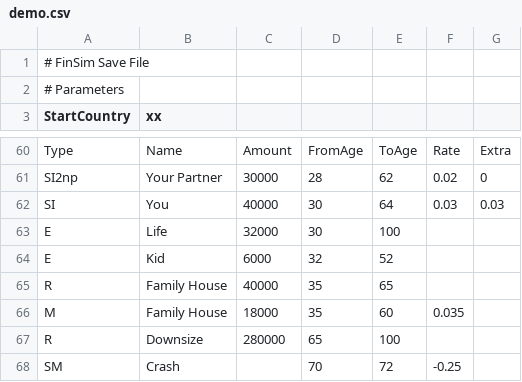
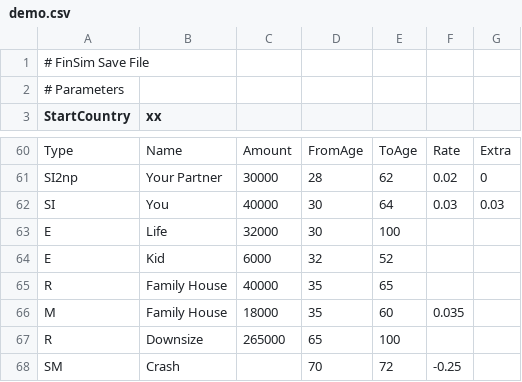
Before and after one commit to jhandl/FinSimLab-Prod, a CSV file: src/frontend/web/assets/demo.csv, drawn as a sheet; only a part is shown, gaps mark what is left out.

```diff
--- a/src/frontend/web/assets/demo.csv
+++ b/src/frontend/web/assets/demo.csv
@@ -66,3 +66,3 @@ R,Family House,40000,35,65,,
 M,Family House,18000,35,60,0.035,
-R,Downsize,280000,65,100,,
+R,Downsize,265000,65,100,,
 SM,Crash,,70,72,-0.25,
```
Also changed, not shown: src/frontend/web/assets/demo-ie-ar.csv, 54 other files.
